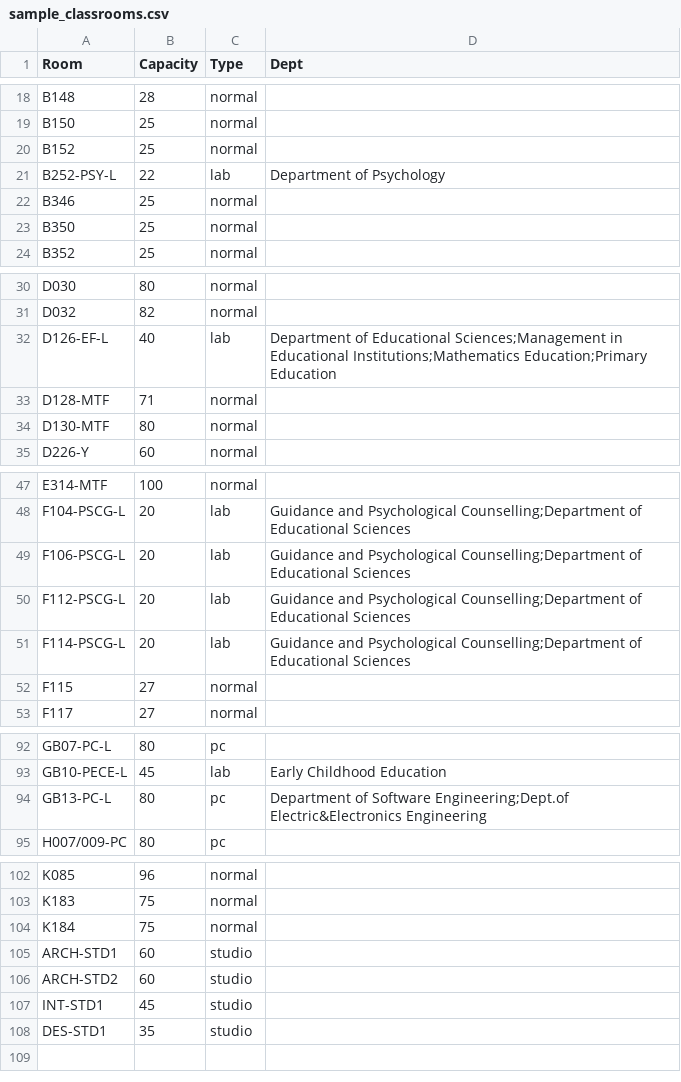
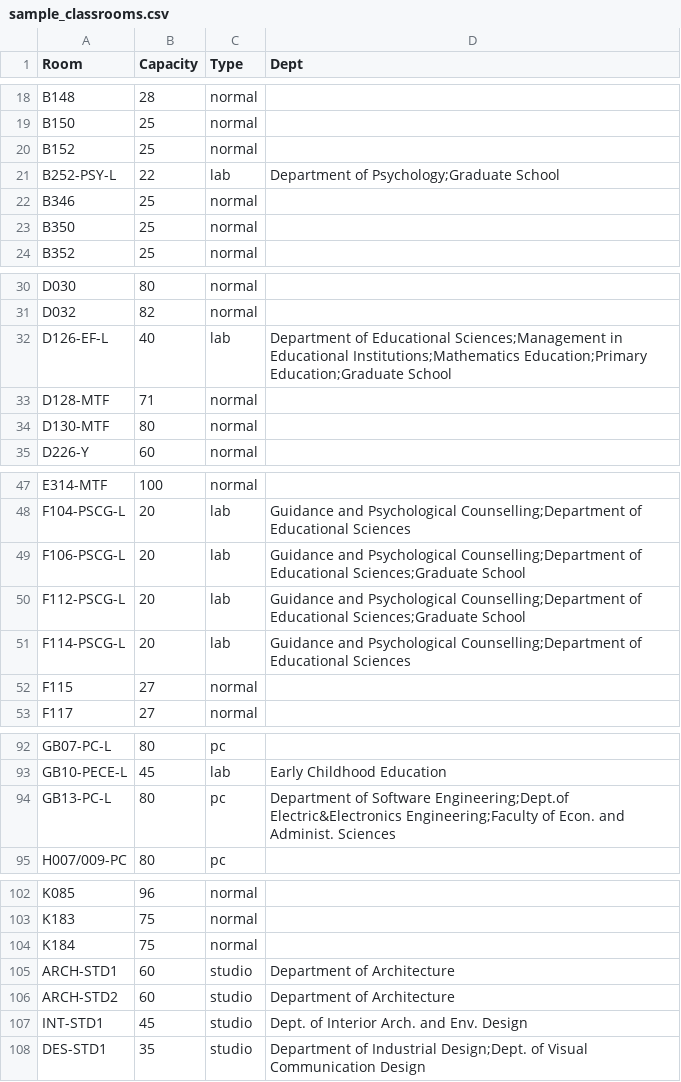
Before and after one commit to huguryildiz/KAIROS, a CSV file: assets/sample_classrooms.csv, drawn as a sheet; only a part is shown, gaps mark what is left out.

```diff
--- a/assets/sample_classrooms.csv
+++ b/assets/sample_classrooms.csv
@@ -20,3 +20,3 @@ B150,25,normal,
 B152,25,normal,
-B252-PSY-L,22,lab,Department of Psychology
+B252-PSY-L,22,lab,Department of Psychology;Graduate School
 B346,25,normal,
@@ -31,3 +31,3 @@ D030,80,normal,
 D032,82,normal,
-D126-EF-L,40,lab,Department of Educational Sciences;Management in Educational Institutions;Mathematics Education;Primary Education
+D126-EF-L,40,lab,Department of Educational Sciences;Management in Educational Institutions;Mathematics Education;Primary Education;Graduate School
 D128-MTF,71,normal,
@@ -48,4 +48,4 @@ E314-MTF,100,normal,
 F104-PSCG-L,20,lab,Guidance and Psychological Counselling;Department of Educational Sciences
-F106-PSCG-L,20,lab,Guidance and Psychological Counselling;Department of Educational Sciences
-F112-PSCG-L,20,lab,Guidance and Psychological Counselling;Department of Educational Sciences
+F106-PSCG-L,20,lab,Guidance and Psychological Counselling;Department of Educational Sciences;Graduate School
+F112-PSCG-L,20,lab,Guidance and Psychological Counselling;Department of Educational Sciences;Graduate School
 F114-PSCG-L,20,lab,Guidance and Psychological Counselling;Department of Educational Sciences
@@ -93,3 +93,3 @@ GB07-PC-L,80,pc,
 GB10-PECE-L,45,lab,Early Childhood Education
-GB13-PC-L,80,pc,Department of Software Engineering;Dept.of Electric&Electronics Engineering
+GB13-PC-L,80,pc,Department of Software Engineering;Dept.of Electric&Electronics Engineering;Faculty of Econ. and Administ. Sciences
 H007/009-PC,80,pc,
@@ -104,5 +104,5 @@ K183,75,normal,
 K184,75,normal,
-ARCH-STD1,60,studio,
-ARCH-STD2,60,studio,
-INT-STD1,45,studio,
-DES-STD1,35,studio,
+ARCH-STD1,60,studio,Department of Architecture
+ARCH-STD2,60,studio,Department of Architecture
+INT-STD1,45,studio,Dept. of Interior Arch. and Env. Design
+DES-STD1,35,studio,Department of Industrial Design;Dept. of Visual Communication Design
```
Also changed, not shown: 3 other files.
